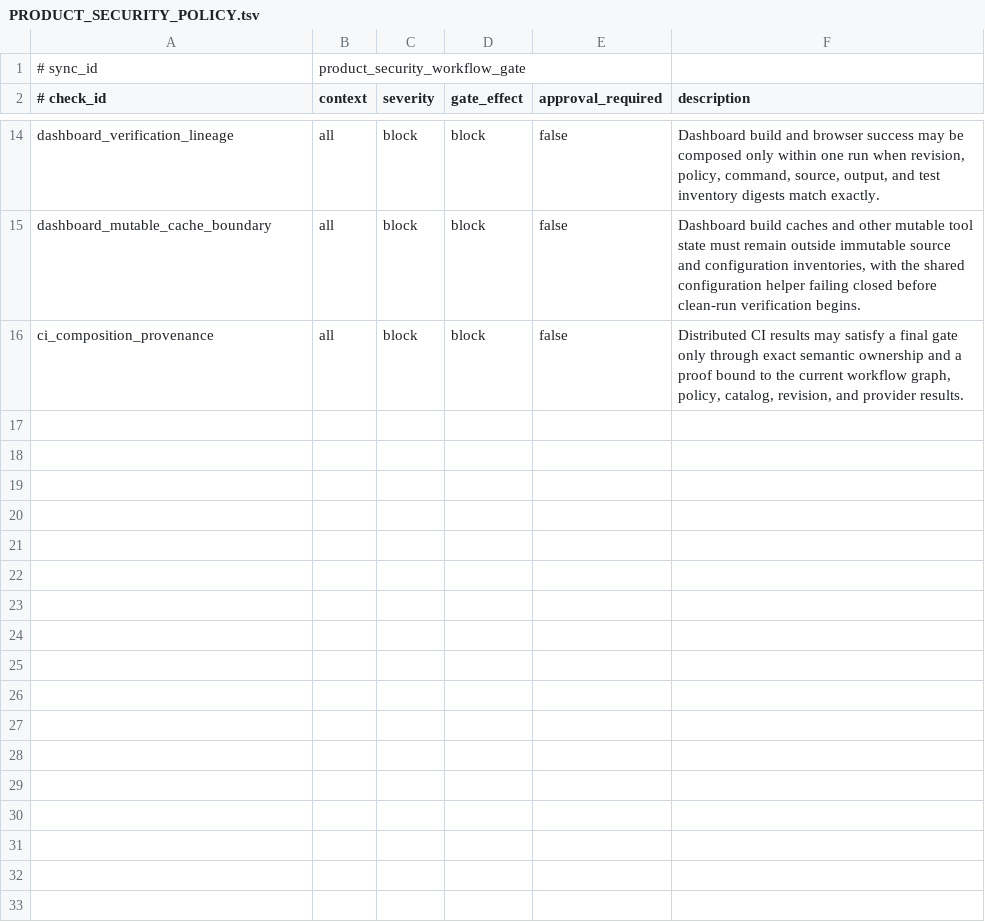
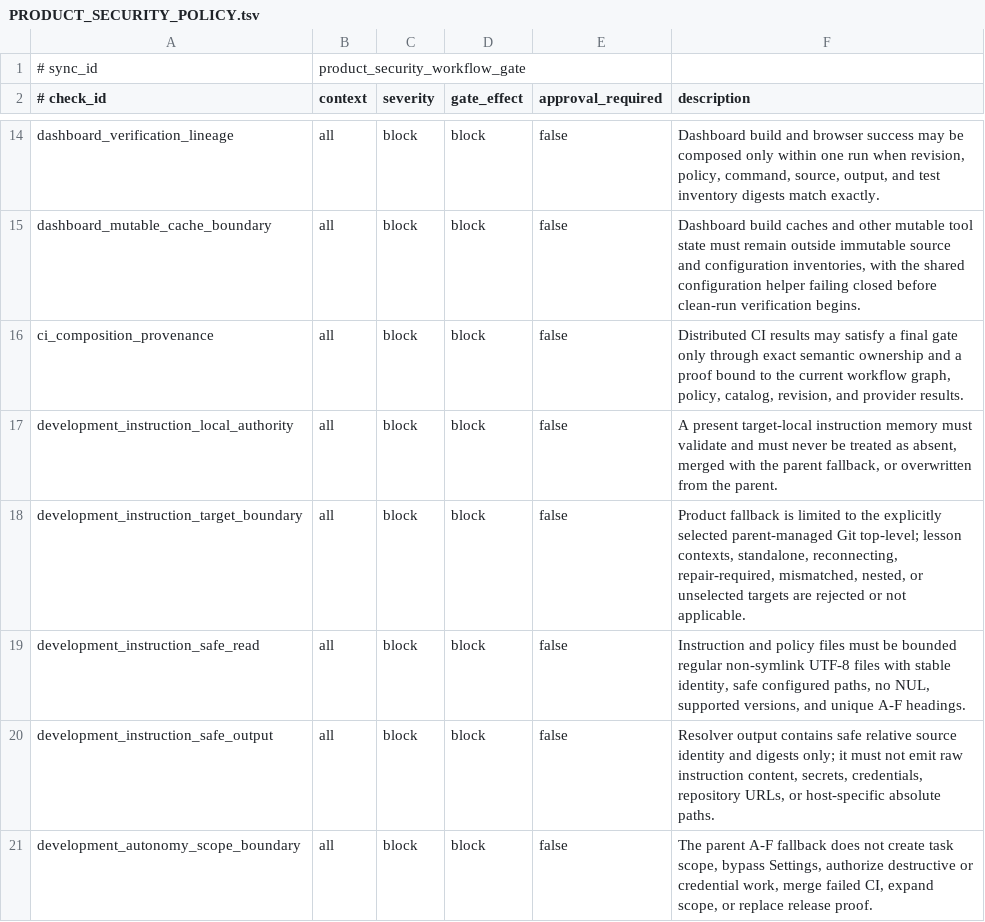
Before and after one commit to xxxMasahiro/ai-driven-development-lesson, a TSV file: docs/workflow/PRODUCT_SECURITY_POLICY.tsv, drawn as a sheet; only a part is shown, gaps mark what is left out; the diff names each change by its address in the sheet, - before the commit and + after, or states it on an @@ line.

```diff
--- a/docs/workflow/PRODUCT_SECURITY_POLICY.tsv
+++ b/docs/workflow/PRODUCT_SECURITY_POLICY.tsv
+row 17: development_instruction_local_authority | all | block | block | false | A present target-local instruction memory must validate and must never be treated as absent, merged with the parent fallback, or overwritten from the parent.
+row 18: development_instruction_target_boundary | all | block | block | false | Product fallback is limited to the explicitly selected parent-managed Git top-level; lesson contexts, standalone, reconnecting, repair-required, mismatched, nested, or unselected targets are rejected or not applicable.
+row 19: development_instruction_safe_read | all | block | block | false | Instruction and policy files must be bounded regular non-symlink UTF-8 files with stable identity, safe configured paths, no NUL, supported versions, and unique A-F headings.
+row 20: development_instruction_safe_output | all | block | block | false | Resolver output contains safe relative source identity and digests only; it must not emit raw instruction content, secrets, credentials, repository URLs, or host-specific absolute paths.
+row 21: development_autonomy_scope_boundary | all | block | block | false | The parent A-F fallback does not create task scope, bypass Settings, authorize destructive or credential work, merge failed CI, expand scope, or replace release proof.
```
Also changed, not shown: docs/workflow/AS_BUILT_SYNC_CONTRACT.tsv, docs/workflow/FINAL_GATE_EXECUTION_POLICY.tsv, 55 other files.
